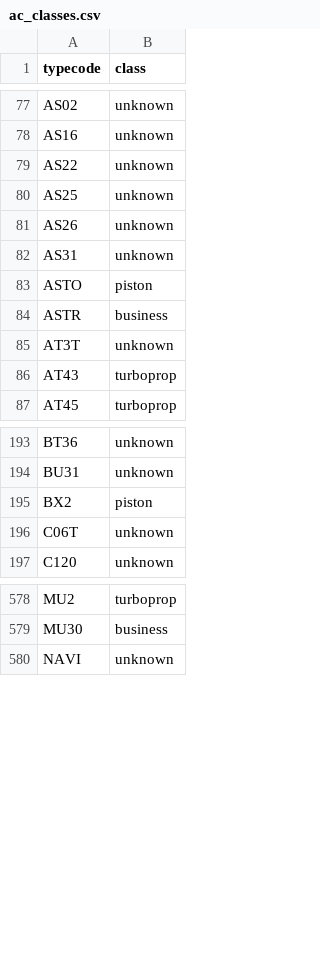
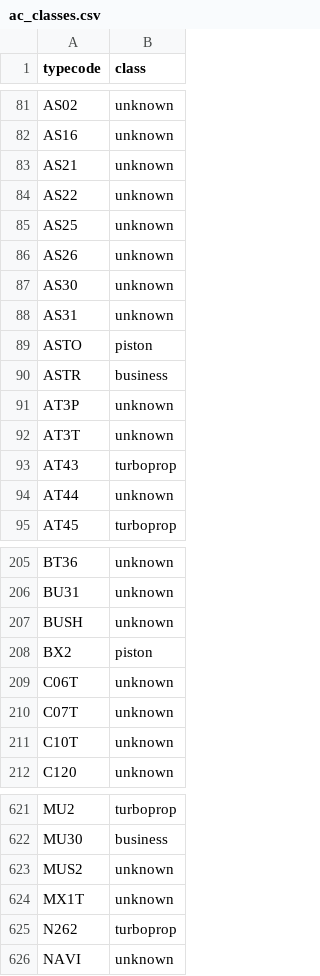
Before and after one commit to flavioquadros/openavem, a CSV file: aircraft/ac_classes.csv, drawn as a sheet; only a part is shown, gaps mark what is left out; the diff covers the shown part only; the diff names each change by its address in the sheet, - before the commit and + after, or states it on an @@ line.

Commit message:
more aircraft class definitions

```diff
--- a/aircraft/ac_classes.csv
+++ b/aircraft/ac_classes.csv
+row 83: AS21 | unknown
+row 87: AS30 | unknown
+row 91: AT3P | unknown
+row 94: AT44 | unknown
+row 207: BUSH | unknown
+row 210: C07T | unknown
+row 211: C10T | unknown
+row 623: MUS2 | unknown
+row 624: MX1T | unknown
+row 625: N262 | turboprop
```
Also changed, not shown: 63 added rows and 23 edited cells elsewhere in this file.
